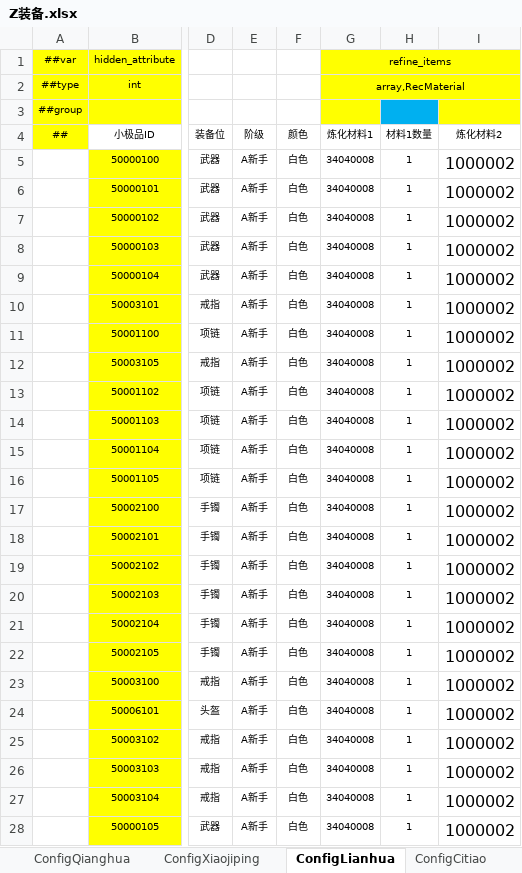
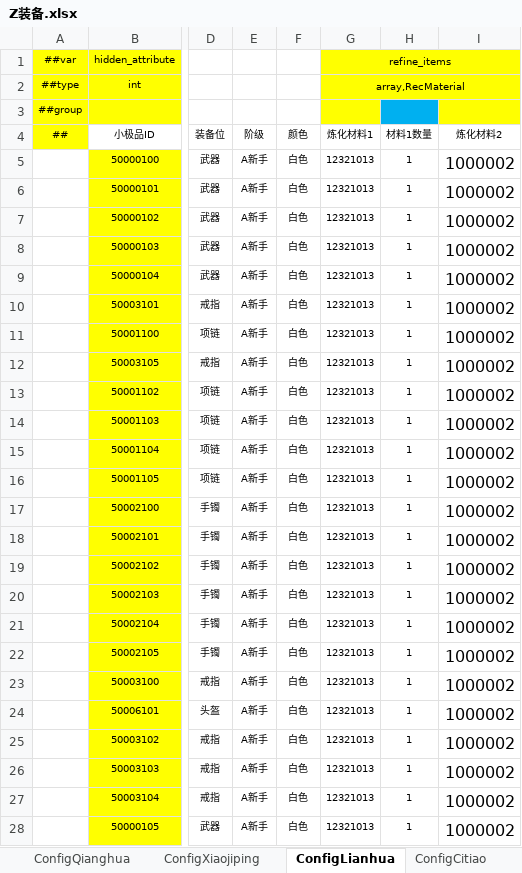
Before and after one commit to thothkid/xiuxian, an Excel workbook: 配置表格/Z装备.xlsx, sheet ConfigLianhua, drawn as a sheet; only a part is shown, gaps mark what is left out; values as stored, in another font and other column widths than the file's, no borders; conditional formats not drawn; the diff covers the shown part only; the diff names each change by its address in the sheet, - before the commit and + after, or states it on an @@ line.

```diff
--- a/配置表格/Z装备.xlsx (sheet ConfigLianhua)
+++ b/配置表格/Z装备.xlsx (sheet ConfigLianhua)
-G5:G28 (炼化材料1): 34040008
+G5:G28 (炼化材料1): 12321013
```
Also changed, not shown: 870 edited cells elsewhere in this sheet, sheet ConfigQianghua, sheet equip_config, sheet ConfigCitiao, sheet 编号表, 配置表格/C场景区域配置.xlsx, 配置表格/D丹方丹效表.xlsx, 34 other files.
